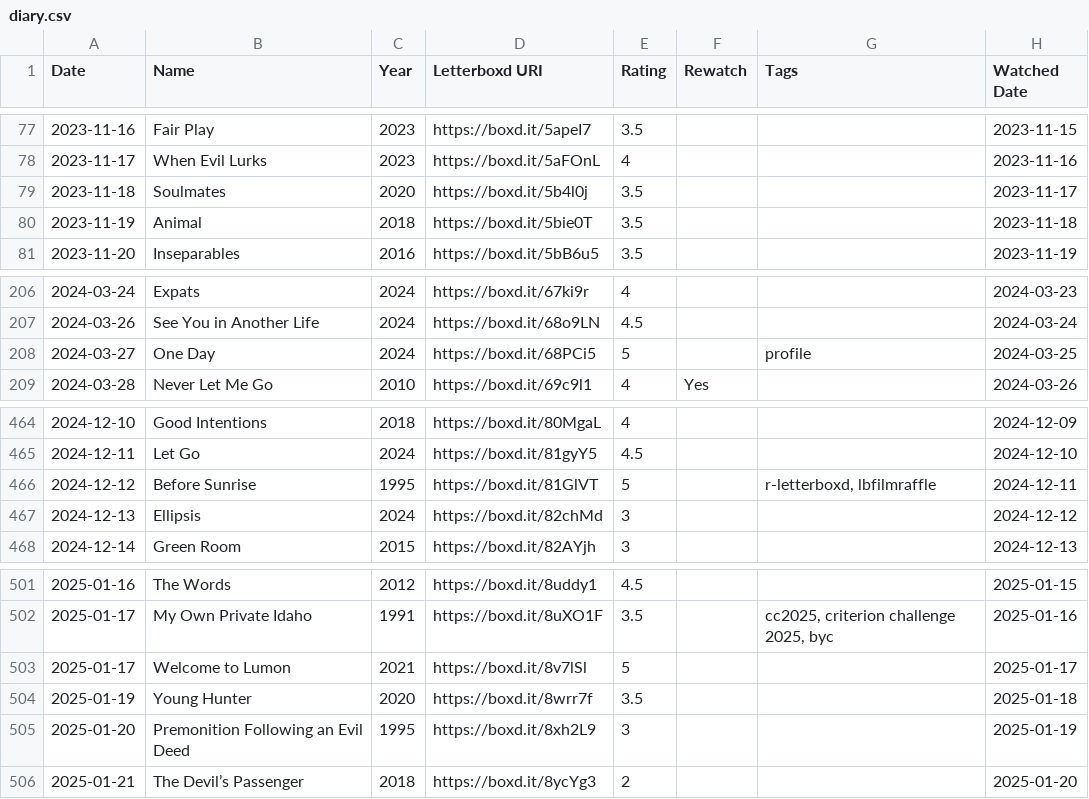
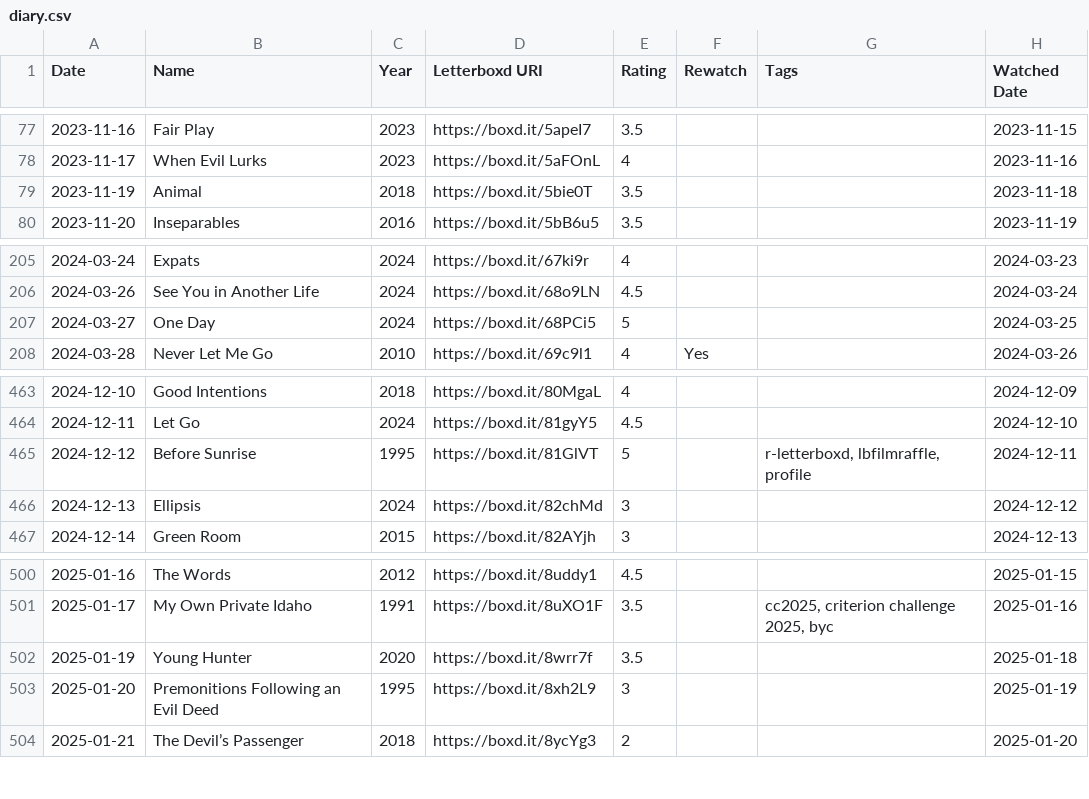
Before and after one commit to AgosVenezia/Letterboxd-aguitov, a CSV file: diary.csv, drawn as a sheet; only a part is shown, gaps mark what is left out; the diff covers the shown part only.

```diff
--- a/diary.csv
+++ b/diary.csv
@@ -78,3 +78,2 @@ Date,Name,Year,Letterboxd URI,Rating,Rewatch,Tags,Watched Date
 2023-11-17,When Evil Lurks,2023,https://boxd.it/5aFOnL,4,,,2023-11-16
-2023-11-18,Soulmates,2020,https://boxd.it/5b4l0j,3.5,,,2023-11-17
 2023-11-19,Animal,2018,https://boxd.it/5bie0T,3.5,,,2023-11-18
@@ -207,3 +206,3 @@ Date,Name,Year,Letterboxd URI,Rating,Rewatch,Tags,Watched Date
 2024-03-26,See You in Another Life,2024,https://boxd.it/68o9LN,4.5,,,2024-03-24
-2024-03-27,One Day,2024,https://boxd.it/68PCi5,5,,profile,2024-03-25
+2024-03-27,One Day,2024,https://boxd.it/68PCi5,5,,,2024-03-25
 2024-03-28,Never Let Me Go,2010,https://boxd.it/69c9l1,4,Yes,,2024-03-26
@@ -465,3 +464,3 @@ Date,Name,Year,Letterboxd URI,Rating,Rewatch,Tags,Watched Date
 2024-12-11,Let Go,2024,https://boxd.it/81gyY5,4.5,,,2024-12-10
-2024-12-12,Before Sunrise,1995,https://boxd.it/81GlVT,5,,"r-letterboxd, lbfilmraffle",2024-12-11
+2024-12-12,Before Sunrise,1995,https://boxd.it/81GlVT,5,,"r-letterboxd, lbfilmraffle, profile",2024-12-11
 2024-12-13,Ellipsis,2024,https://boxd.it/82chMd,3,,,2024-12-12
@@ -502,5 +501,4 @@ Date,Name,Year,Letterboxd URI,Rating,Rewatch,Tags,Watched Date
 2025-01-17,My Own Private Idaho,1991,https://boxd.it/8uXO1F,3.5,,"cc2025, criterion challenge 2025, byc",2025-01-16
-2025-01-17,Welcome to Lumon,2021,https://boxd.it/8v7lSl,5,,,2025-01-17
 2025-01-19,Young Hunter,2020,https://boxd.it/8wrr7f,3.5,,,2025-01-18
-2025-01-20,Premonition Following an Evil Deed,1995,https://boxd.it/8xh2L9,3,,,2025-01-19
+2025-01-20,Premonitions Following an Evil Deed,1995,https://boxd.it/8xh2L9,3,,,2025-01-19
 2025-01-21,The Devil’s Passenger,2018,https://boxd.it/8ycYg3,2,,,2025-01-20
```
Also changed, not shown: 28 added rows and 1 edited cell elsewhere in this file, comments.csv, likes/lists.csv, 31 other files.
